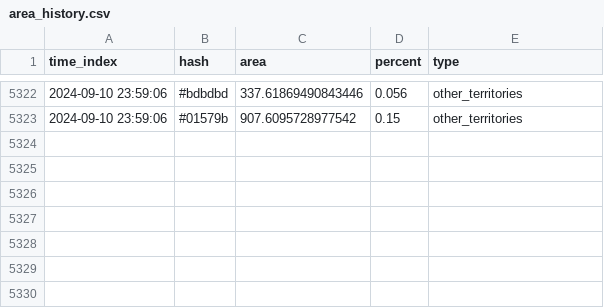
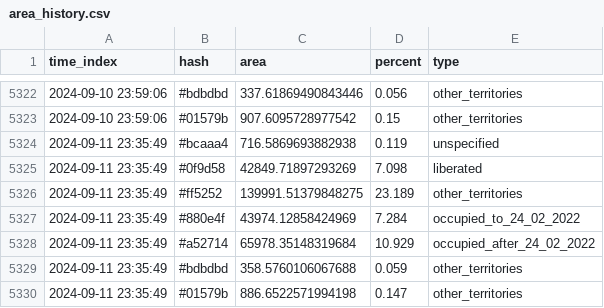
Before and after one commit to HexQuant/rua, a CSV file: data/area_history.csv, drawn as a sheet; only a part is shown, gaps mark what is left out; the diff names each change by its address in the sheet, - before the commit and + after, or states it on an @@ line.

Commit message:
update data

```diff
--- a/data/area_history.csv
+++ b/data/area_history.csv
+row 5324: 2024-09-11 23:35:49 | #bcaaa4 | 716.5869693882938 | 0.119 | unspecified
+row 5325: 2024-09-11 23:35:49 | #0f9d58 | 42849.71897293269 | 7.098 | liberated
+row 5326: 2024-09-11 23:35:49 | #ff5252 | 139991.51379848275 | 23.189 | other_territories
+row 5327: 2024-09-11 23:35:49 | #880e4f | 43974.12858424969 | 7.284 | occupied_to_24_02_2022
+row 5328: 2024-09-11 23:35:49 | #a52714 | 65978.35148319684 | 10.929 | occupied_after_24_02_2022
+row 5329: 2024-09-11 23:35:49 | #bdbdbd | 358.5760106067688 | 0.059 | other_territories
+row 5330: 2024-09-11 23:35:49 | #01579b | 886.6522571994198 | 0.147 | other_territories
```
Also changed, not shown: 2 other files.
